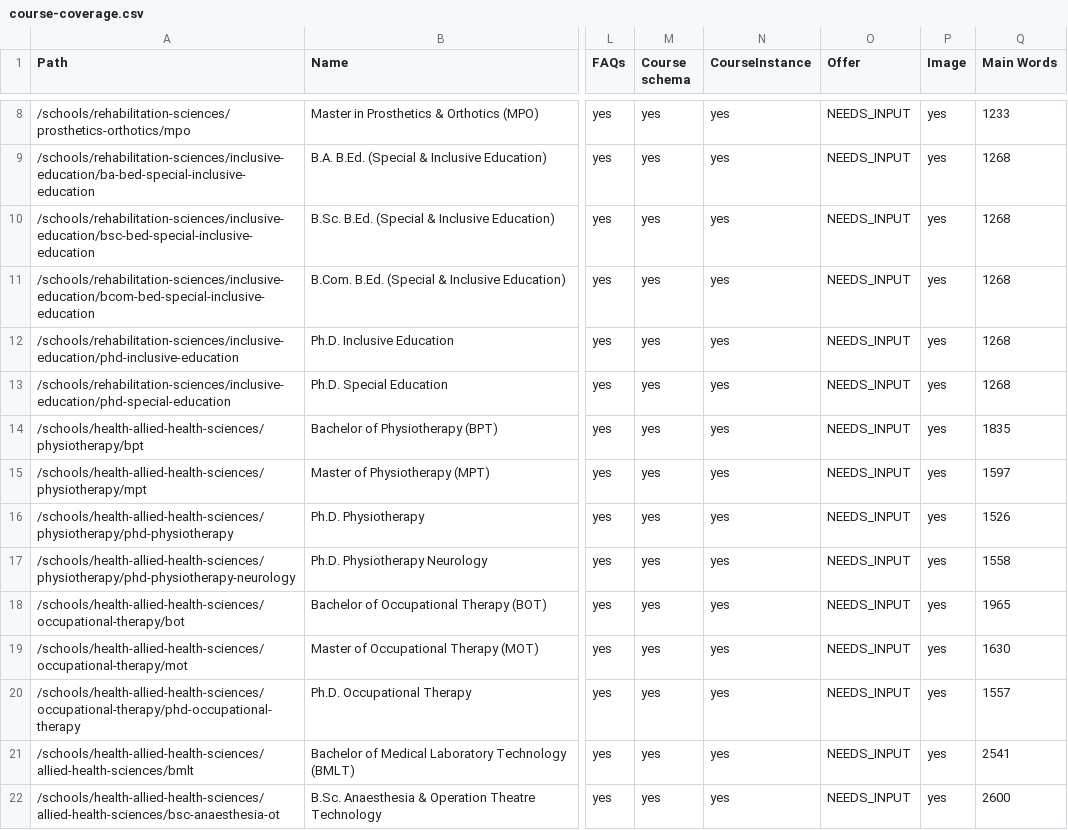
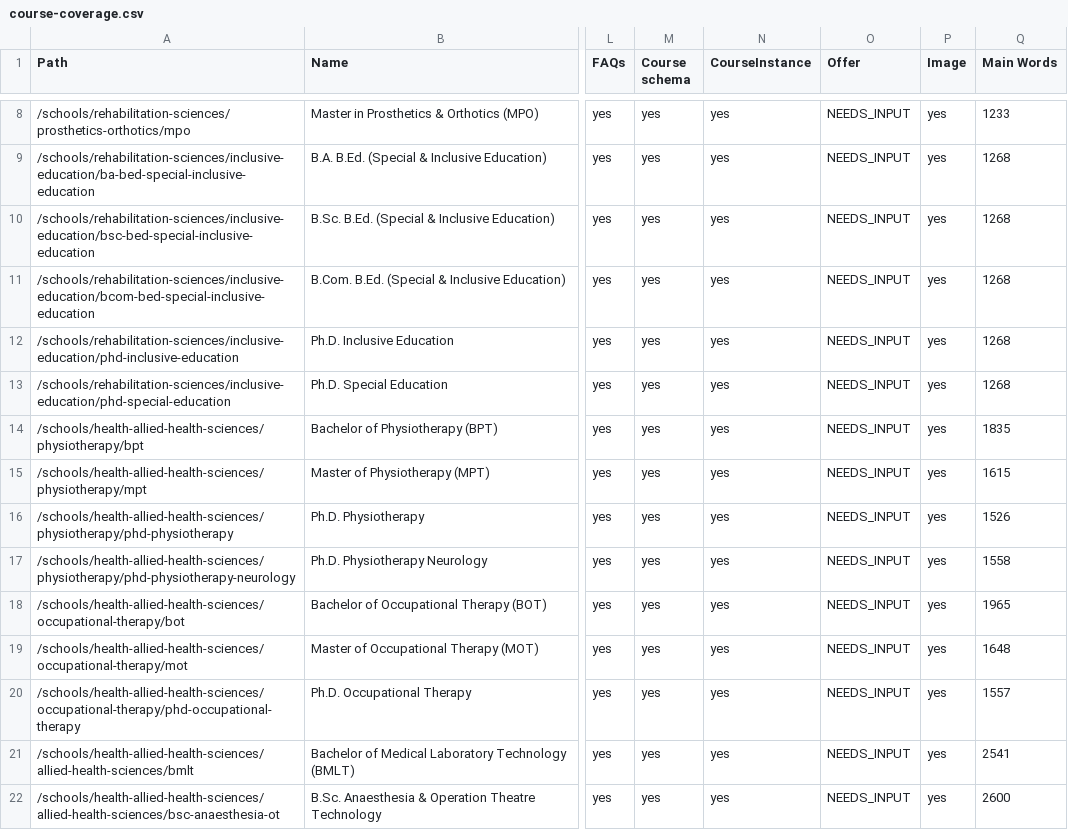
Before and after one commit to Ram-9177/smru.edu.in, a CSV file: docs/seo/course-coverage.csv, drawn as a sheet; only a part is shown, gaps mark what is left out; the diff names each change by its address in the sheet, - before the commit and + after, or states it on an @@ line.

```diff
--- a/docs/seo/course-coverage.csv
+++ b/docs/seo/course-coverage.csv
-Q15 (Main Words): 1597
+Q15 (Main Words): 1615
-Q19 (Main Words): 1630
+Q19 (Main Words): 1648
```
Also changed, not shown: 35 other files.
